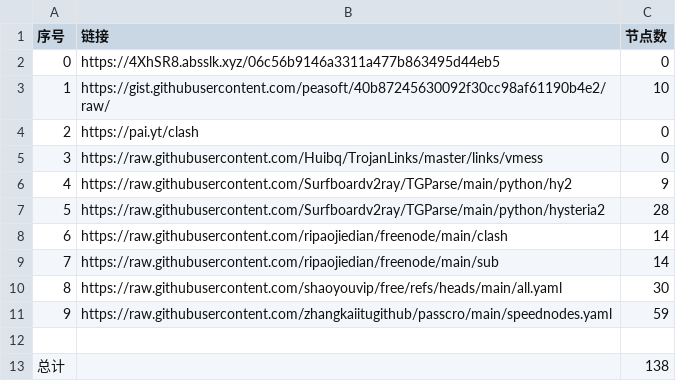
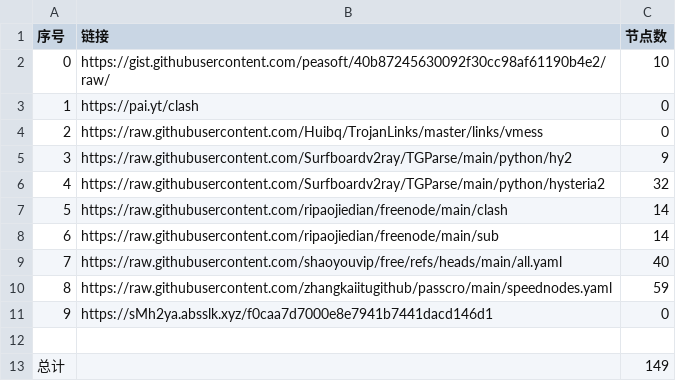
Before and after one commit to aungphyohtet1/Hysteria-SG-JP, a CSV file: list_result.csv, drawn as a sheet; removed rows and columns are numbered as before the commit, all else as after; the diff names each change by its address in the sheet, - before the commit and + after, or states it on an @@ line.

```diff
--- a/list_result.csv
+++ b/list_result.csv
-row 2: 0 | https://4XhSR8.absslk.xyz/06c56b9146a3311a477b863495d44eb5 | 0
@@ column A (序号) renumbered between rows 2 and 10 @@
-C6 (节点数): 28
+C6 (节点数): 32
-C9 (节点数): 30
+C9 (节点数): 40
+row 11: 9 | https://sMh2ya.absslk.xyz/f0caa7d7000e8e7941b7441dacd146d1 | 0
-C13 (节点数): 138
+C13 (节点数): 149
```
Also changed, not shown: 17 other files.
